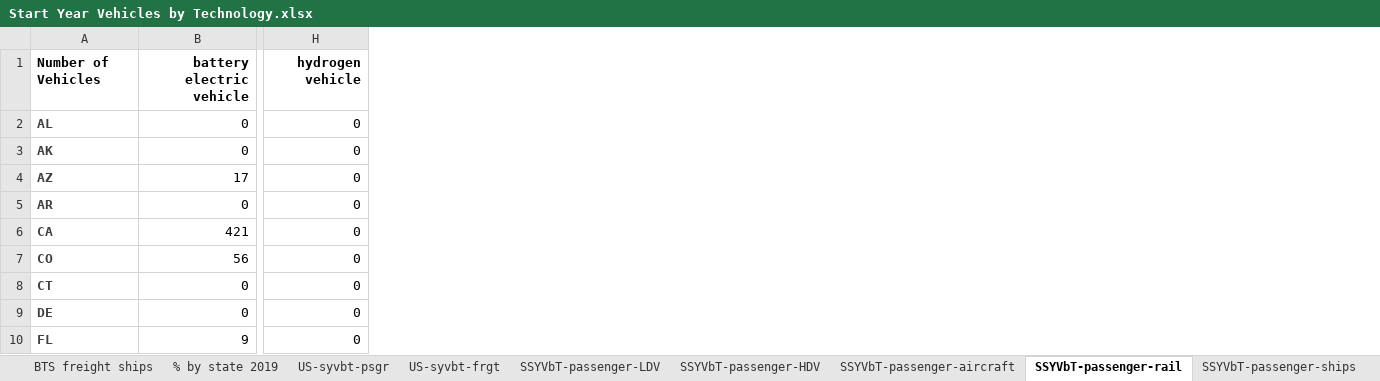
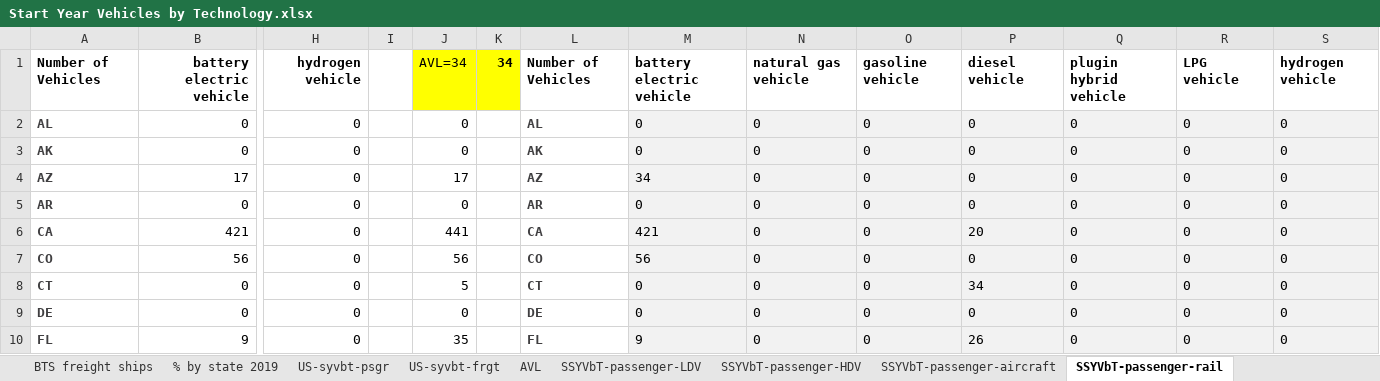
Before and after one commit to EnergyInnovation/eps-arizona, an Excel workbook: InputData/trans/SYVbT/Start Year Vehicles by Technology.xlsx, sheet SSYVbT-passenger-rail, drawn as a sheet; only a part is shown, gaps mark what is left out; values as stored, in another font and other column widths than the file's, no borders; the diff names each change by its address in the sheet, - before the commit and + after, or states it on an @@ line.

```diff
--- a/InputData/trans/SYVbT/Start Year Vehicles by Technology.xlsx (sheet SSYVbT-passenger-rail)
+++ b/InputData/trans/SYVbT/Start Year Vehicles by Technology.xlsx (sheet SSYVbT-passenger-rail)
+sheet tab: AVL
+column I, empty
+column J, rows 1-10: AVL=34 | 0 | 0 | 17 | 0 | 441 | 56 | 5 | 0 | 35
+column K, row 1: 34
+column L, rows 1-10: Number of Vehicles | AL | AK | AZ | AR | CA | CO | CT | DE | FL
+column M, rows 1-10: battery electric vehicle | 0 | 0 | 34 | 0 | 421 | 56 | 0 | 0 | 9
+column N, rows 1-10: natural gas vehicle | 0 | 0 | 0 | 0 | 0 | 0 | 0 | 0 | 0
+column O, rows 1-10: gasoline vehicle | 0 | 0 | 0 | 0 | 0 | 0 | 0 | 0 | 0
+column P, rows 1-10: diesel vehicle | 0 | 0 | 0 | 0 | 20 | 0 | 34 | 0 | 26
+column Q, rows 1-10: plugin hybrid vehicle | 0 | 0 | 0 | 0 | 0 | 0 | 0 | 0 | 0
+column R, rows 1-10: LPG vehicle | 0 | 0 | 0 | 0 | 0 | 0 | 0 | 0 | 0
+column S, rows 1-10: hydrogen vehicle | 0 | 0 | 0 | 0 | 0 | 0 | 0 | 0 | 0
```
Also changed, not shown: sheet SSYVbT-freight-rail, sheet SSYVbT-freight-aircraft, sheet SSYVbT-passenger-aircraft, sheet About, sheet SSYVbT-freight-ships, sheet SYVbT-freight, 1 more sheet, formulas that keep their value, InputData/elec/RQSD/RPS Qualifying Source Definitions.xlsx, InputData/trans/BAADTbVT/BAU Avg Annual Dist Traveled by Veh Type.xlsx, 12 other files.
